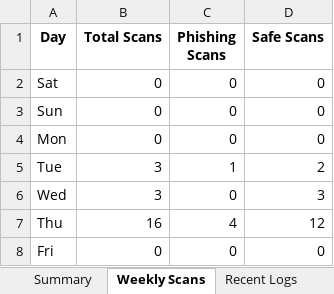
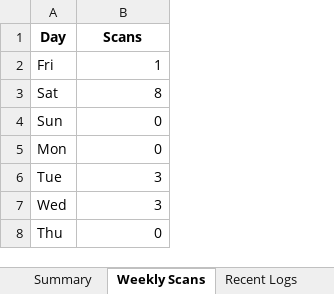
Before and after one commit to earlfranciss/SwiftShield, an Excel workbook: backend/temp_debug_report.xlsx, sheet Weekly Scans, drawn as a sheet; values as stored, in another font and other column widths than the file's, no borders; removed rows and columns are numbered as before the commit, all else as after; the diff names each change by its address in the sheet, - before the commit and + after, or states it on an @@ line.

```diff
--- a/backend/temp_debug_report.xlsx (sheet Weekly Scans)
+++ b/backend/temp_debug_report.xlsx (sheet Weekly Scans)
-column C (Phishing Scans), rows 2-7: 0 | 0 | 0 | 1 | 0 | 4
-column D (Safe Scans), rows 2-7: 0 | 0 | 0 | 2 | 3 | 12
-B1: Total Scans
+B1: Scans
+row 2: Fri | 1
-B3 (Scans): 0
+B3 (Scans): 8
-B8 (Scans): 16
+B8 (Scans): 0
-row 8: Fri | 0 | 0 | 0
```
Also changed, not shown: sheet Recent Logs, sheet Summary, 9 other files.
